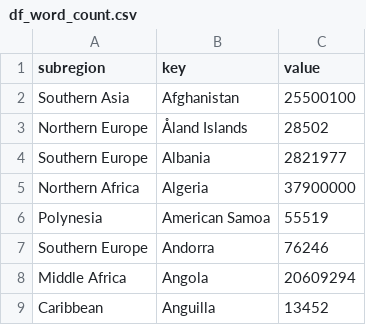
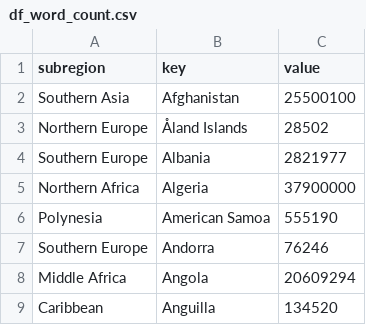
Before and after one commit to ameliabaier17/ameliabaier17, a CSV file: df_word_count.csv, drawn as a sheet.

Commit message:
committing again

```diff
--- a/df_word_count.csv
+++ b/df_word_count.csv
@@ -5,5 +5,5 @@
 "Northern Africa";"Algeria";37900000
-"Polynesia";"American Samoa";55519
+"Polynesia";"American Samoa";555190
 "Southern Europe";"Andorra";76246
 "Middle Africa";"Angola";20609294
-"Caribbean";"Anguilla";13452
+"Caribbean";"Anguilla";134520
```
